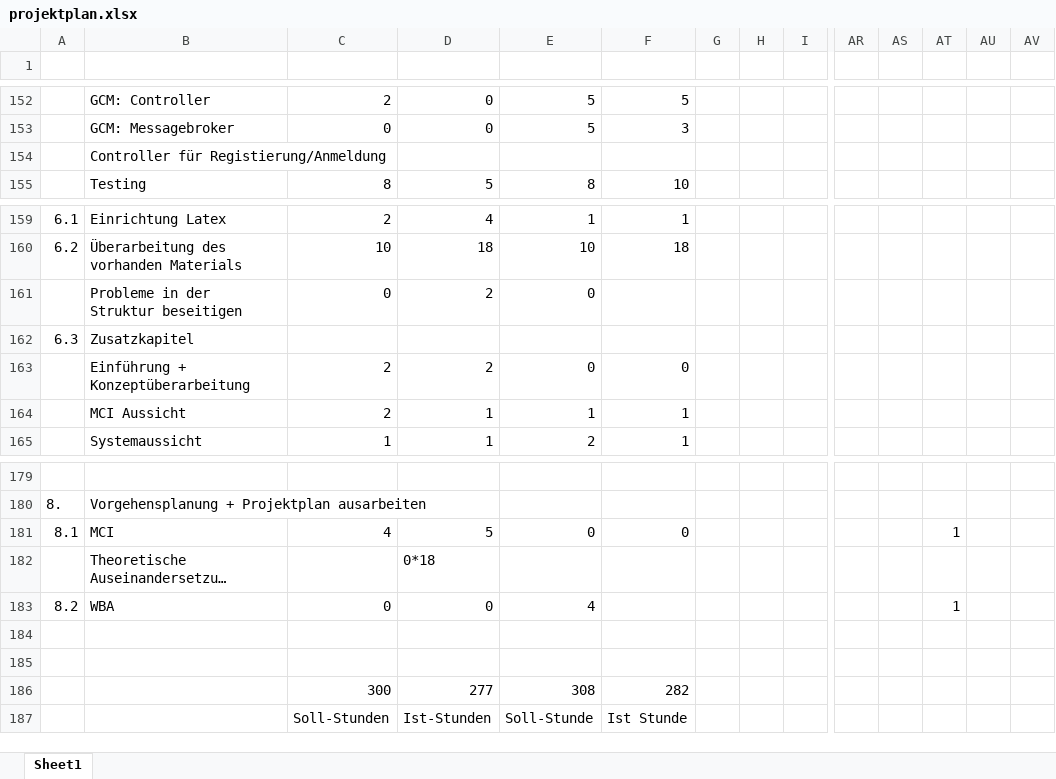
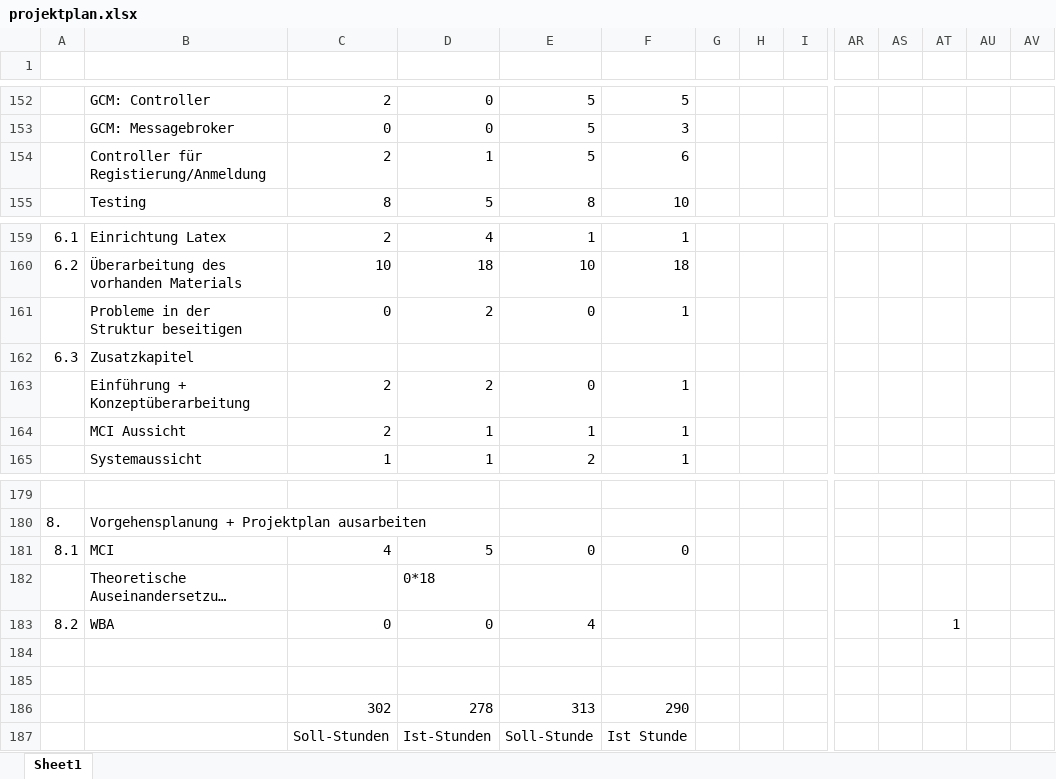
Before and after one commit to ocean90/Find-your-Camp, an Excel workbook: konzept/projektplan.xlsx, sheet Sheet1, drawn as a sheet; only a part is shown, gaps mark what is left out; long unchanged cells end in …; values as stored, in another font and other column widths than the file's, no cell formats; removed rows and columns are numbered as before the commit, all else as after; rows hold the shown columns only; the diff names each change by its address in the sheet, - before the commit and + after, or states it on an @@ line.

Commit message:
jo

```diff
--- a/konzept/projektplan.xlsx (sheet Sheet1)
+++ b/konzept/projektplan.xlsx (sheet Sheet1)
-row 154:  | Controller für Registierung/Anmeldung
+row 154:  | Controller für Registierung/Anmeldung | 2 | 1 | 5 | 6
-F161: (empty)
+F161: 1
-F163: 0
+F163: 1
-AT181: 1
+AT181: (empty)
-row 186:  |  | 300 | 277 | 308 | 282
+row 186:  |  | 302 | 278 | 313 | 290
```
Also changed, not shown: cell formats.
